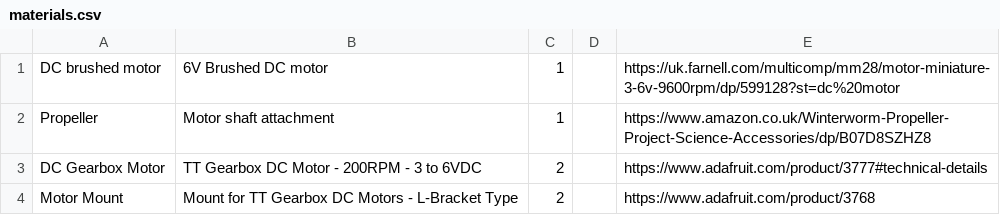
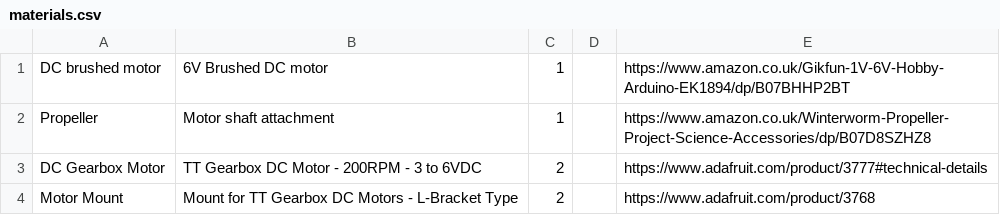
Before and after one commit to NoBlackBoxes/BlackBoxes, a CSV file: motors/materials.csv, drawn as a sheet.

Commit message:
Updating materials

```diff
--- a/motors/materials.csv
+++ b/motors/materials.csv
@@ -1,2 +1,2 @@
-DC brushed motor,6V Brushed DC motor,1,,https://uk.farnell.com/multicomp/mm28/motor-miniature-3-6v-9600rpm/dp/599128?st=dc%20motor
+DC brushed motor,6V Brushed DC motor,1,,https://www.amazon.co.uk/Gikfun-1V-6V-Hobby-Arduino-EK1894/dp/B07BHHP2BT
 Propeller,Motor shaft attachment,1,,https://www.amazon.co.uk/Winterworm-Propeller-Project-Science-Accessories/dp/B07D8SZHZ8
```
Also changed, not shown: electrons/materials.csv, magnets/materials.csv, 10 other files.
